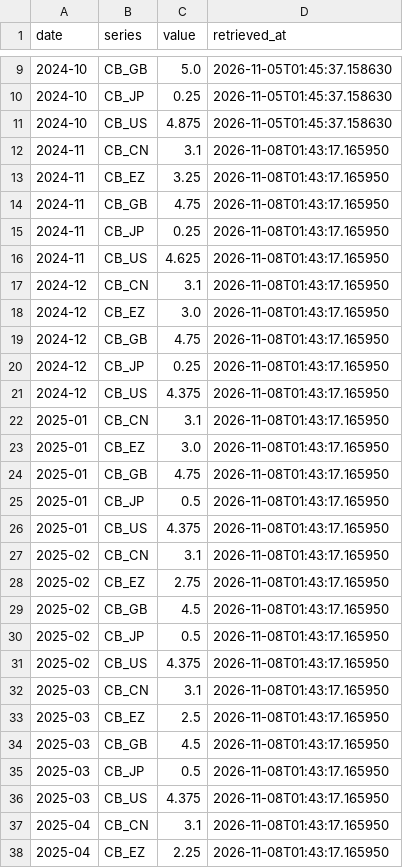
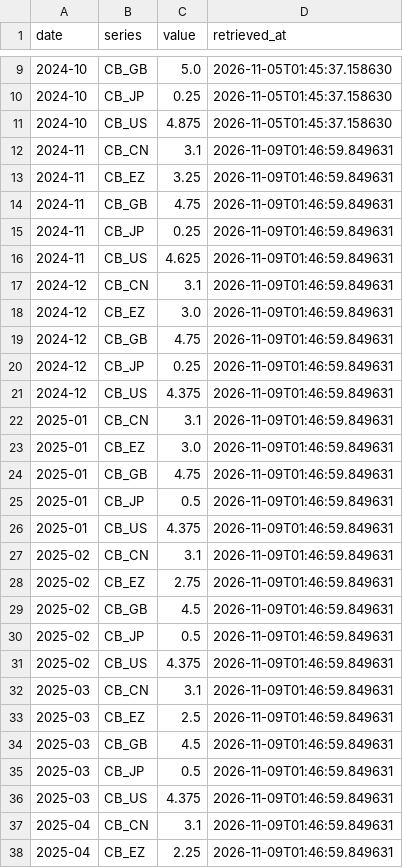
Before and after one commit to jmhbldj/gmre-collectors, a CSV file: data/bis_cbpol.csv, drawn as a sheet; only a part is shown, gaps mark what is left out; the diff covers the shown part only.

```diff
--- a/data/bis_cbpol.csv
+++ b/data/bis_cbpol.csv
@@ -11,28 +11,28 @@ date,series,value,retrieved_at
 2024-10,CB_US,4.875,2026-11-05T01:45:37.158630
-2024-11,CB_CN,3.1,2026-11-08T01:43:17.165950
-2024-11,CB_EZ,3.25,2026-11-08T01:43:17.165950
-2024-11,CB_GB,4.75,2026-11-08T01:43:17.165950
-2024-11,CB_JP,0.25,2026-11-08T01:43:17.165950
-2024-11,CB_US,4.625,2026-11-08T01:43:17.165950
-2024-12,CB_CN,3.1,2026-11-08T01:43:17.165950
-2024-12,CB_EZ,3.0,2026-11-08T01:43:17.165950
-2024-12,CB_GB,4.75,2026-11-08T01:43:17.165950
-2024-12,CB_JP,0.25,2026-11-08T01:43:17.165950
-2024-12,CB_US,4.375,2026-11-08T01:43:17.165950
-2025-01,CB_CN,3.1,2026-11-08T01:43:17.165950
-2025-01,CB_EZ,3.0,2026-11-08T01:43:17.165950
-2025-01,CB_GB,4.75,2026-11-08T01:43:17.165950
-2025-01,CB_JP,0.5,2026-11-08T01:43:17.165950
-2025-01,CB_US,4.375,2026-11-08T01:43:17.165950
-2025-02,CB_CN,3.1,2026-11-08T01:43:17.165950
-2025-02,CB_EZ,2.75,2026-11-08T01:43:17.165950
-2025-02,CB_GB,4.5,2026-11-08T01:43:17.165950
-2025-02,CB_JP,0.5,2026-11-08T01:43:17.165950
-2025-02,CB_US,4.375,2026-11-08T01:43:17.165950
-2025-03,CB_CN,3.1,2026-11-08T01:43:17.165950
-2025-03,CB_EZ,2.5,2026-11-08T01:43:17.165950
-2025-03,CB_GB,4.5,2026-11-08T01:43:17.165950
-2025-03,CB_JP,0.5,2026-11-08T01:43:17.165950
-2025-03,CB_US,4.375,2026-11-08T01:43:17.165950
-2025-04,CB_CN,3.1,2026-11-08T01:43:17.165950
-2025-04,CB_EZ,2.25,2026-11-08T01:43:17.165950
+2024-11,CB_CN,3.1,2026-11-09T01:46:59.849631
+2024-11,CB_EZ,3.25,2026-11-09T01:46:59.849631
+2024-11,CB_GB,4.75,2026-11-09T01:46:59.849631
+2024-11,CB_JP,0.25,2026-11-09T01:46:59.849631
+2024-11,CB_US,4.625,2026-11-09T01:46:59.849631
+2024-12,CB_CN,3.1,2026-11-09T01:46:59.849631
+2024-12,CB_EZ,3.0,2026-11-09T01:46:59.849631
+2024-12,CB_GB,4.75,2026-11-09T01:46:59.849631
+2024-12,CB_JP,0.25,2026-11-09T01:46:59.849631
+2024-12,CB_US,4.375,2026-11-09T01:46:59.849631
+2025-01,CB_CN,3.1,2026-11-09T01:46:59.849631
+2025-01,CB_EZ,3.0,2026-11-09T01:46:59.849631
+2025-01,CB_GB,4.75,2026-11-09T01:46:59.849631
+2025-01,CB_JP,0.5,2026-11-09T01:46:59.849631
+2025-01,CB_US,4.375,2026-11-09T01:46:59.849631
+2025-02,CB_CN,3.1,2026-11-09T01:46:59.849631
+2025-02,CB_EZ,2.75,2026-11-09T01:46:59.849631
+2025-02,CB_GB,4.5,2026-11-09T01:46:59.849631
+2025-02,CB_JP,0.5,2026-11-09T01:46:59.849631
+2025-02,CB_US,4.375,2026-11-09T01:46:59.849631
+2025-03,CB_CN,3.1,2026-11-09T01:46:59.849631
+2025-03,CB_EZ,2.5,2026-11-09T01:46:59.849631
+2025-03,CB_GB,4.5,2026-11-09T01:46:59.849631
+2025-03,CB_JP,0.5,2026-11-09T01:46:59.849631
+2025-03,CB_US,4.375,2026-11-09T01:46:59.849631
+2025-04,CB_CN,3.1,2026-11-09T01:46:59.849631
+2025-04,CB_EZ,2.25,2026-11-09T01:46:59.849631
```
Also changed, not shown: 93 edited cells elsewhere in this file, data/boj_rates.csv, data/cftc_cot.csv, 7 other files.
